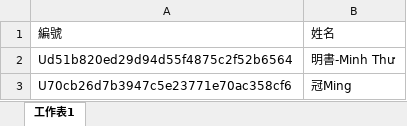
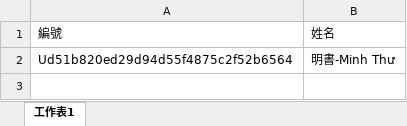
Before and after one commit to aming945/linebot-flask-app, an Excel workbook: users.xlsx, sheet 工作表1, drawn as a sheet; values as stored, in another font and other column widths than the file's, no borders; the diff names each change by its address in the sheet, - before the commit and + after, or states it on an @@ line.

```diff
--- a/users.xlsx (sheet 工作表1)
+++ b/users.xlsx (sheet 工作表1)
-row 3: U70cb26d7b3947c5e23771e70ac358cf6 | 冠Ming
```
Also changed, not shown: 1 other file.
